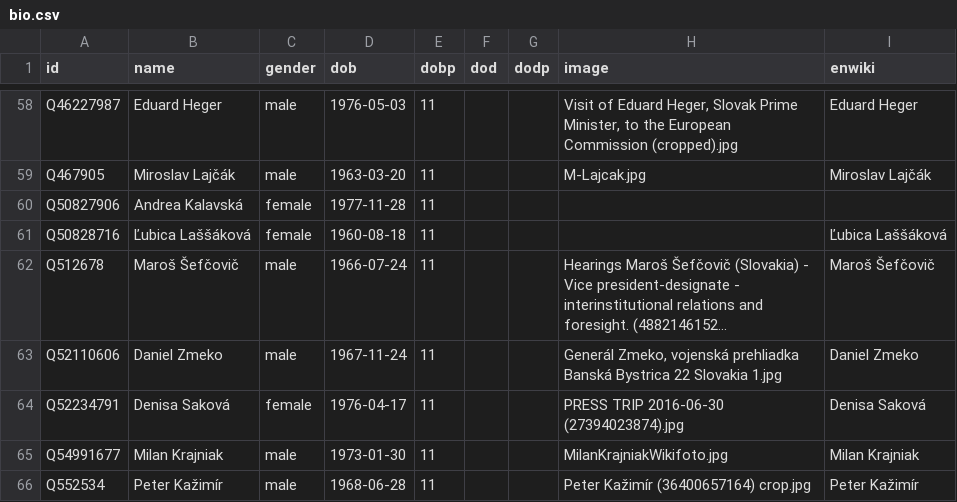
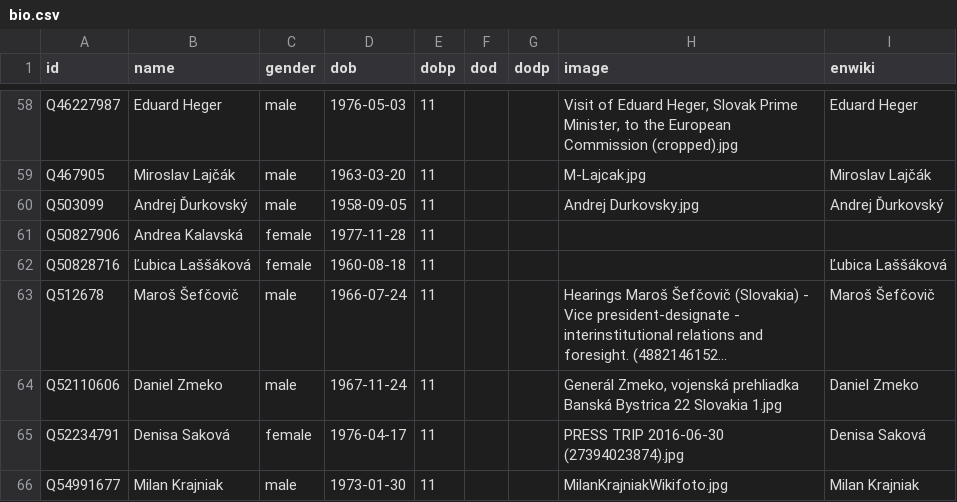
Before and after one commit to every-politician-scrapers/slovakia-cabinet, a CSV file: html/bio.csv, drawn as a sheet; only a part is shown, gaps mark what is left out; the shorter side is filled out with more unchanged rows; long unchanged cells end in …; the diff names each change by its address in the sheet, - before the commit and + after, or states it on an @@ line.

```diff
--- a/html/bio.csv
+++ b/html/bio.csv
+row 60: Q503099 | Andrej Ďurkovský | male | 1958-09-05 | 11 |  |  | Andrej Durkovsky.jpg | Andrej Ďurkovský
```
Also changed, not shown: html/holders21.csv, html/successors.csv, 1 other file.
